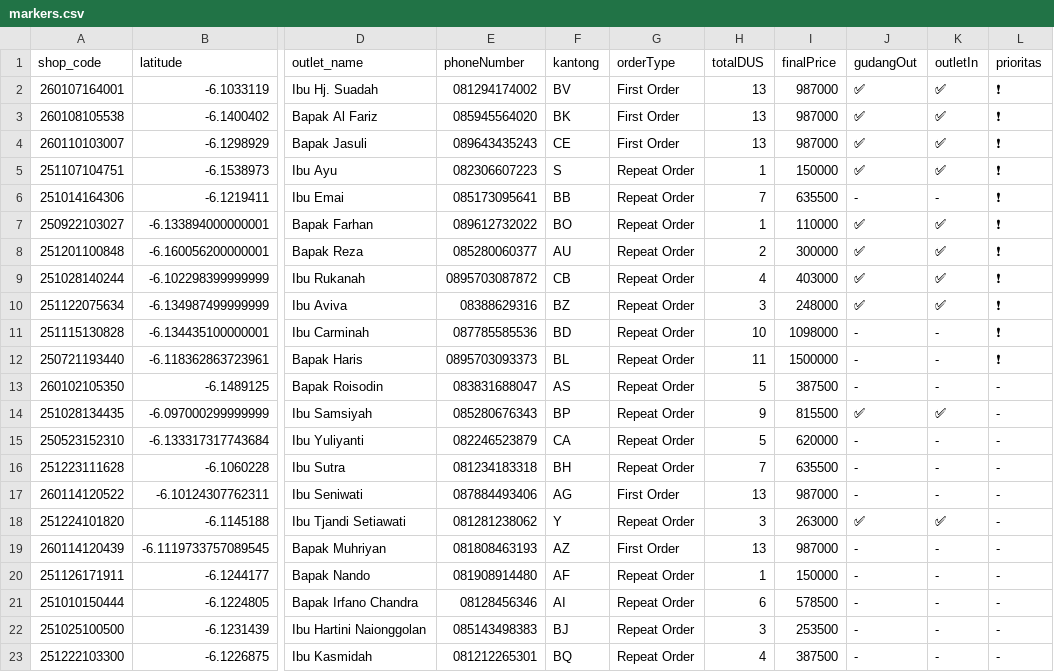
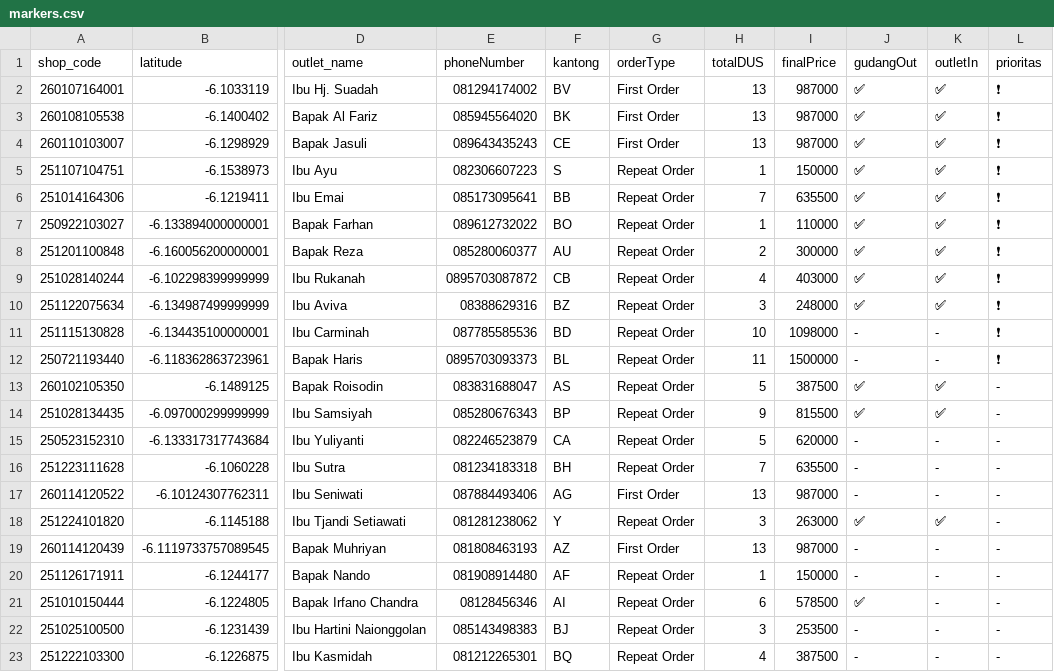
Before and after one commit to AlimanIrawan/indonesia-delivery-map-system, a CSV file: public/markers.csv, drawn as a sheet; only a part is shown, gaps mark what is left out; the diff names each change by its address in the sheet, - before the commit and + after, or states it on an @@ line.

Commit message:
🚚 更新送货数据 - 2026/01/15

```diff
--- a/public/markers.csv
+++ b/public/markers.csv
-J6 (gudangOut): -
+J6 (gudangOut): ✅
-K6 (outletIn): -
+K6 (outletIn): ✅
-J13 (gudangOut): -
+J13 (gudangOut): ✅
-K13 (outletIn): -
+K13 (outletIn): ✅
-J21 (gudangOut): -
+J21 (gudangOut): ✅
```
